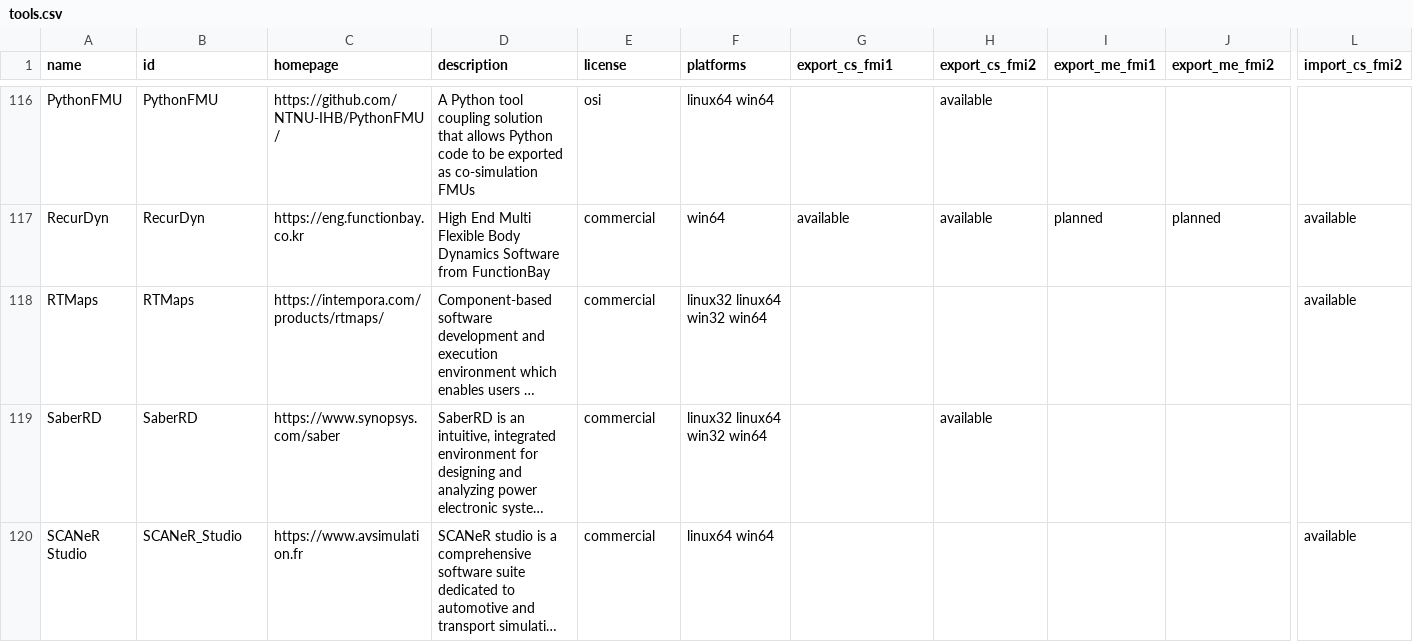
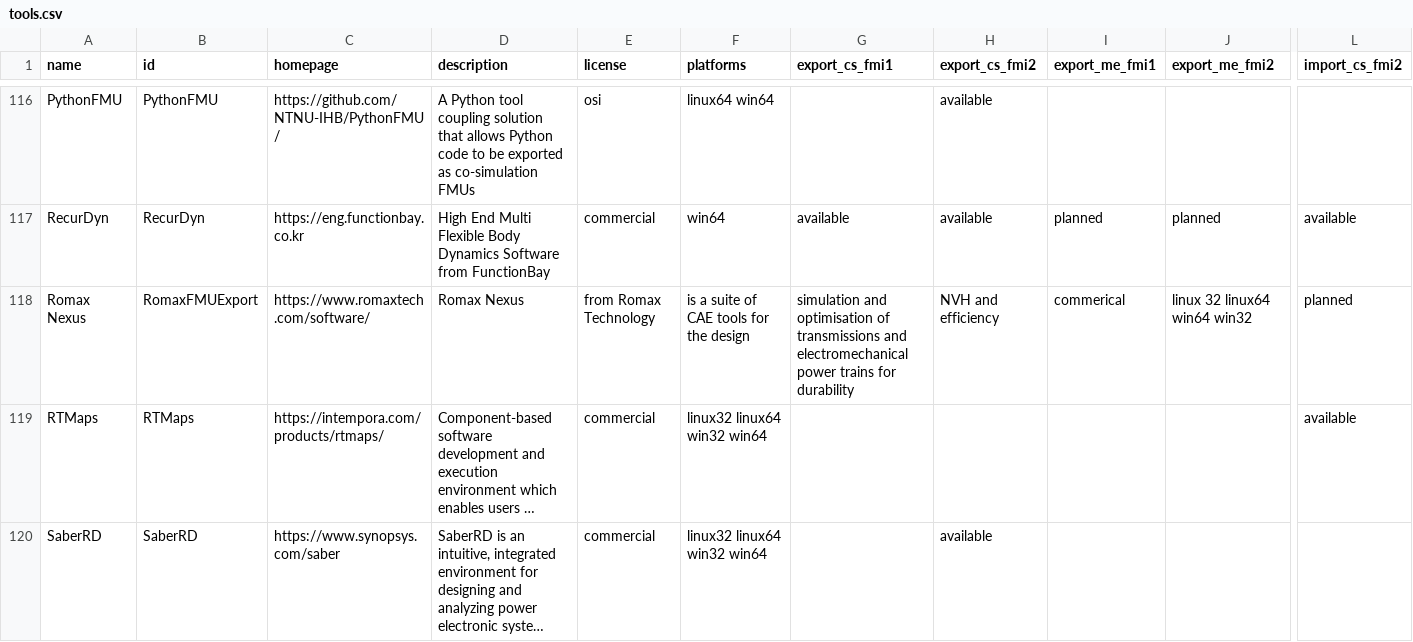
Before and after one commit to modelica/fmi-standard.org, a CSV file: _data/tools.csv, drawn as a sheet; only a part is shown, gaps mark what is left out; the shorter side is filled out with more unchanged rows; long unchanged cells end in …; rows hold the shown columns only; the diff names each change by its address in the sheet, - before the commit and + after, or states it on an @@ line.

Commit message:
Update Tools.csv
Added row to Tools.csv for Romax Technology.
Romax is planning to add capability to export FMUs for FMI 2.0 Co-simulation, for linux64, win32 and win64.

```diff
--- a/_data/tools.csv
+++ b/_data/tools.csv
+row 118: Romax Nexus | RomaxFMUExport | https://www.romaxtech.com/software/ | Romax Nexus | from Romax Technology | is a suite of CAE tools for the design | simulation and optimisation of transmissions and electromechanical power trains for durability | NVH and efficiency | commerical | linux 32 linux64 win64 win32 | planned
```
